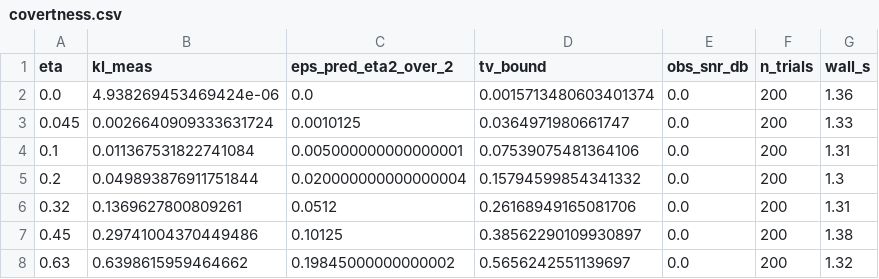
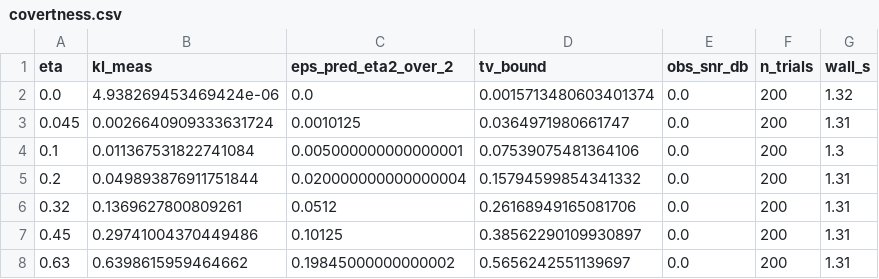
Before and after one commit to ProfessorDong/EmissionNeutral-ISAC, a CSV file: sim/results/covertness.csv, drawn as a sheet.

```diff
--- a/sim/results/covertness.csv
+++ b/sim/results/covertness.csv
@@ -1,8 +1,8 @@
 eta,kl_meas,eps_pred_eta2_over_2,tv_bound,obs_snr_db,n_trials,wall_s
-0.0,4.938269453469424e-06,0.0,0.0015713480603401374,0.0,200,1.36
-0.045,0.0026640909333631724,0.0010125,0.0364971980661747,0.0,200,1.33
-0.1,0.011367531822741084,0.005000000000000001,0.07539075481364106,0.0,200,1.31
-0.2,0.049893876911751844,0.020000000000000004,0.15794599854341332,0.0,200,1.3
+0.0,4.938269453469424e-06,0.0,0.0015713480603401374,0.0,200,1.32
+0.045,0.0026640909333631724,0.0010125,0.0364971980661747,0.0,200,1.31
+0.1,0.011367531822741084,0.005000000000000001,0.07539075481364106,0.0,200,1.3
+0.2,0.049893876911751844,0.020000000000000004,0.15794599854341332,0.0,200,1.31
 0.32,0.1369627800809261,0.0512,0.26168949165081706,0.0,200,1.31
-0.45,0.29741004370449486,0.10125,0.38562290109930897,0.0,200,1.38
-0.63,0.6398615959464662,0.19845000000000002,0.5656242551139697,0.0,200,1.32
+0.45,0.29741004370449486,0.10125,0.38562290109930897,0.0,200,1.31
+0.63,0.6398615959464662,0.19845000000000002,0.5656242551139697,0.0,200,1.31
```
Also changed, not shown: sim/results/adversary.csv, 3 other files.
